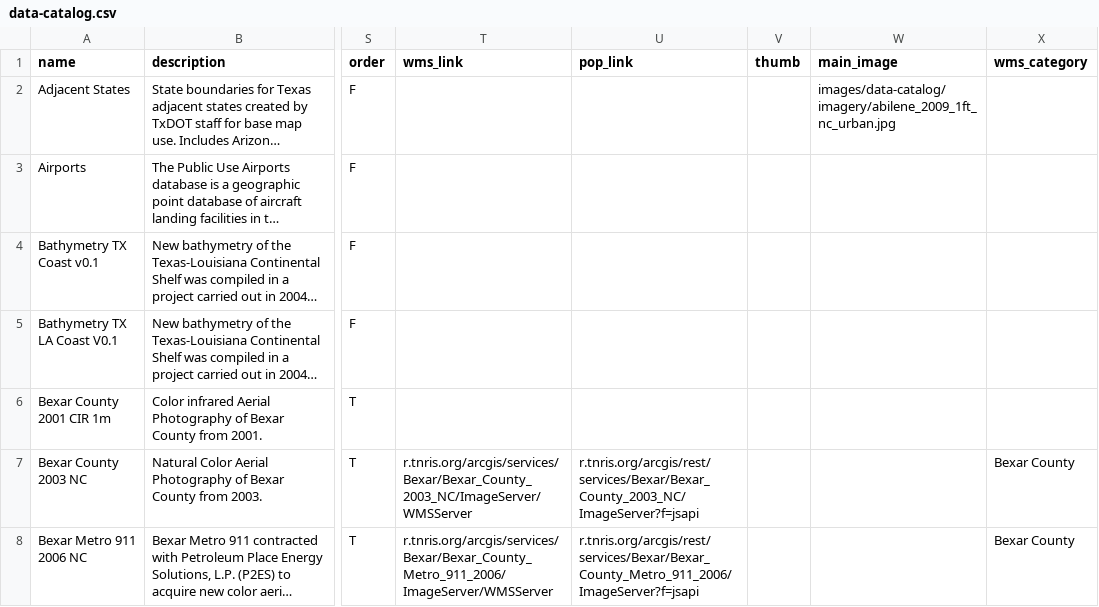
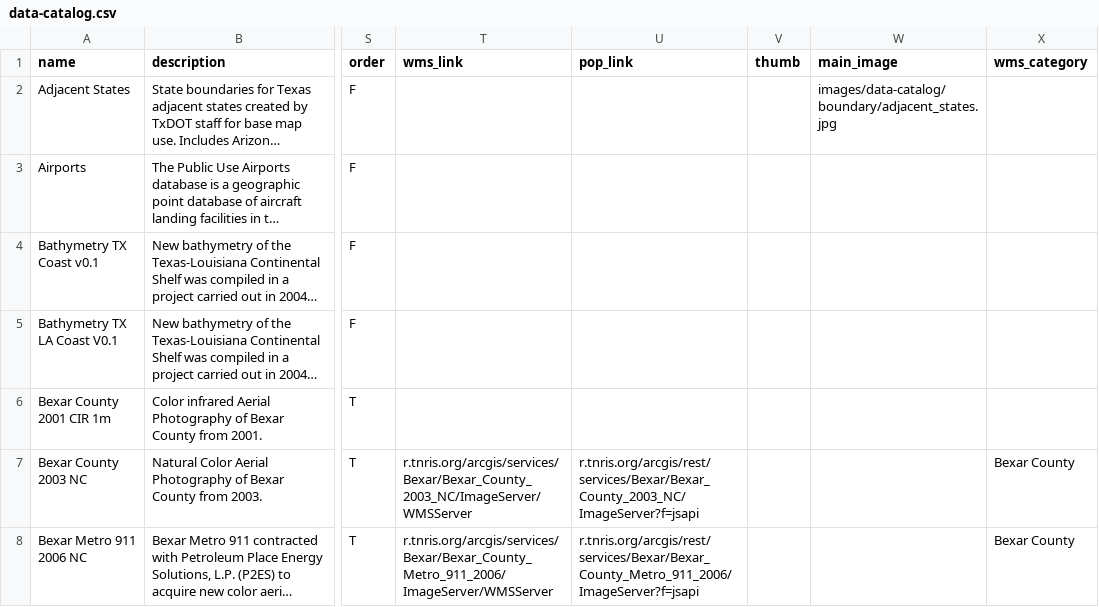
Before and after one commit to dbuysse/tnris.org, a CSV file: content/data-catalog.csv, drawn as a sheet; only a part is shown, gaps mark what is left out; long unchanged cells end in …; the diff names each change by its address in the sheet, - before the commit and + after, or states it on an @@ line.

Commit message:
status map button on catalog entry, added images to custom maps page

```diff
--- a/content/data-catalog.csv
+++ b/content/data-catalog.csv
-W2 (main_image): images/data-catalog/imagery/abilene_2009_1ft_nc_urban.jpg
+W2 (main_image): images/data-catalog/boundary/adjacent_states.jpg
```
Also changed, not shown: 14 other files.
